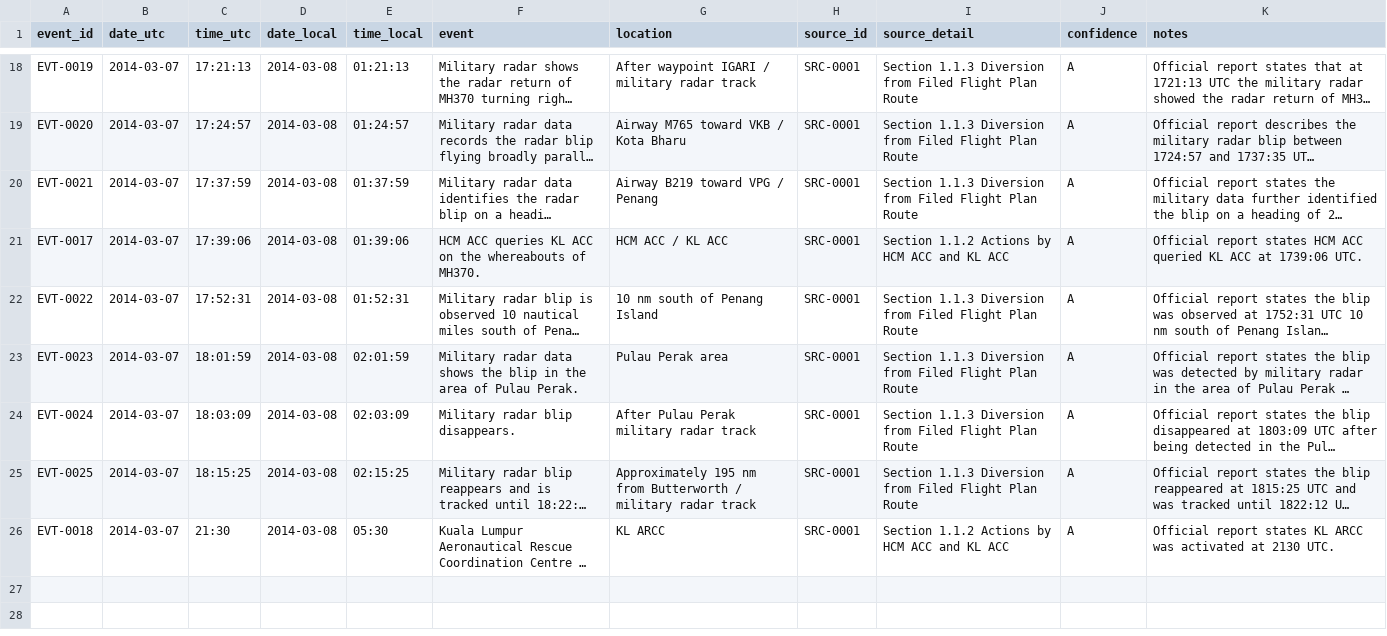
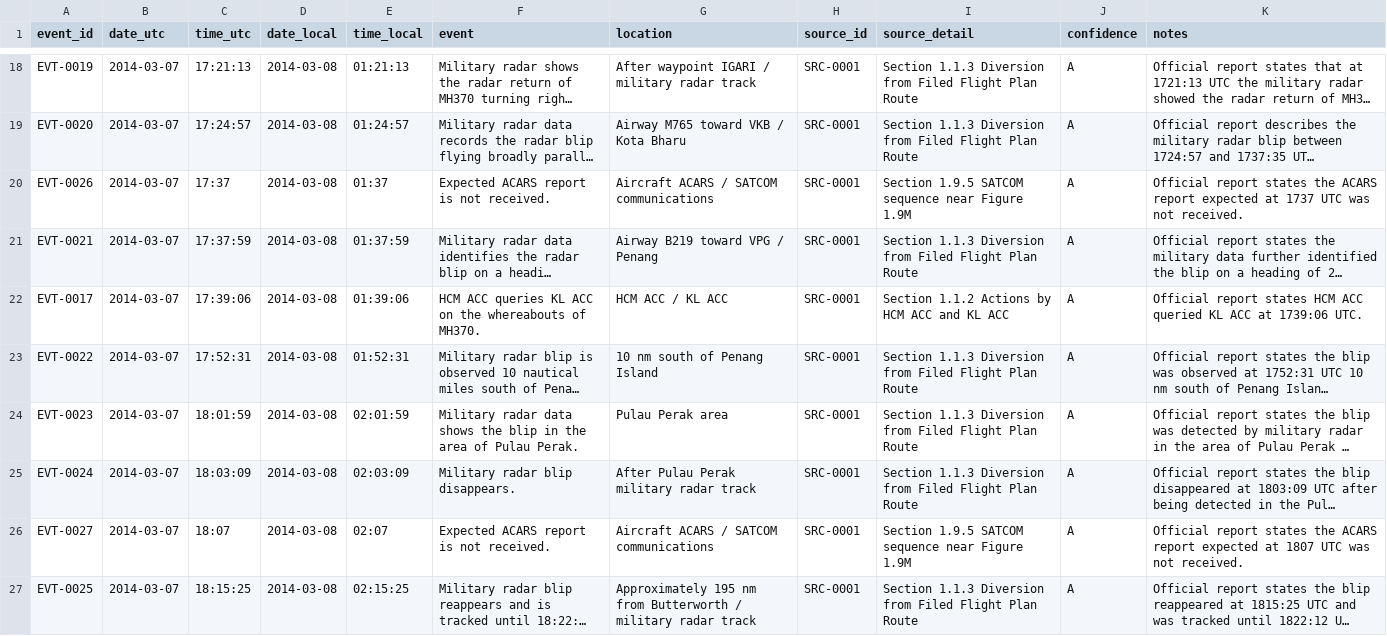
Before and after one commit to Thwantac/MH370-Interactive-Technical-Atlas, a CSV file: data/timeline.csv, drawn as a sheet; only a part is shown, gaps mark what is left out; the shorter side is filled out with more unchanged rows; long unchanged cells end in …; the diff names each change by its address in the sheet, - before the commit and + after, or states it on an @@ line.

Commit message:
Add missing ACARS report timeline events

```diff
--- a/data/timeline.csv
+++ b/data/timeline.csv
+row 20: EVT-0026 | 2014-03-07 | 17:37 | 2014-03-08 | 01:37 | Expected ACARS report is not received. | Aircraft ACARS / SATCOM communications | SRC-0001 | Section 1.9.5 SATCOM sequence near Figure 1.9M | A | Official report states the ACARS report expected at 1737 UTC was not received.
+row 26: EVT-0027 | 2014-03-07 | 18:07 | 2014-03-08 | 02:07 | Expected ACARS report is not received. | Aircraft ACARS / SATCOM communications | SRC-0001 | Section 1.9.5 SATCOM sequence near Figure 1.9M | A | Official report states the ACARS report expected at 1807 UTC was not received.
```
